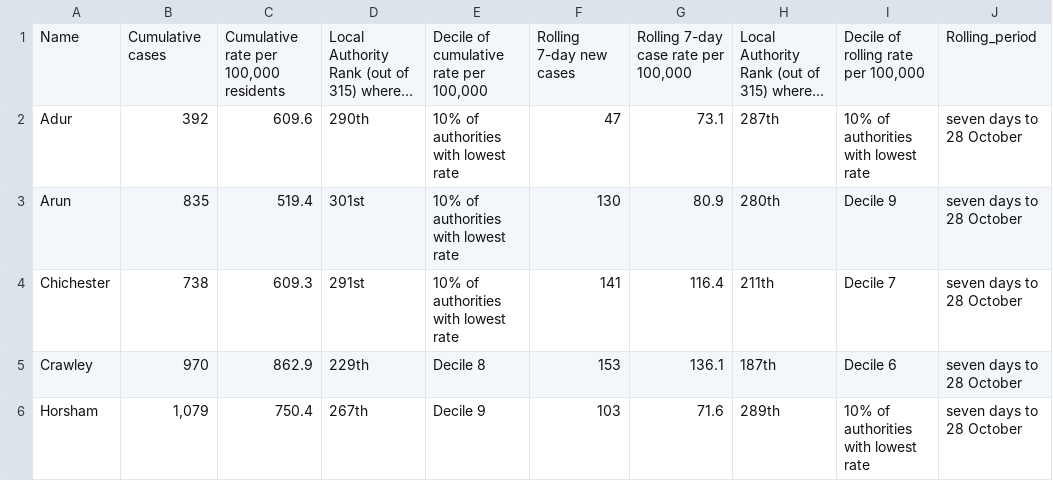
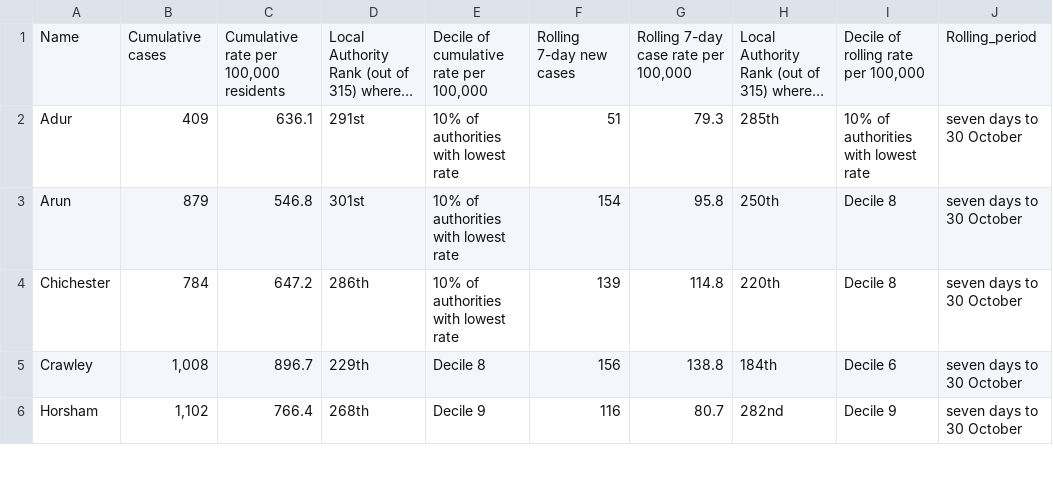
Before and after one commit to psychty/wsx_covid_datapack_public, a CSV file: Outputs/ltla_rate_wsx.csv, drawn as a sheet; only a part is shown; long unchanged cells end in …; ↵ is a line break in a cell; the diff covers the shown part only; the diff names each change by its address in the sheet, - before the commit and + after, or states it on an @@ line.

```diff
--- a/Outputs/ltla_rate_wsx.csv
+++ b/Outputs/ltla_rate_wsx.csv
-B2: 392
+B2: 409
-C2: 609.6
+C2: 636.1
-D2: 290th
+D2: 291st
-F2: 47
+F2: 51
-G2: 73.1
+G2: 79.3
-H2: 287th
+H2: 285th
-J2:J6: seven days to 28 October
+J2:J6: seven days to 30 October
-B3: 835
+B3: 879
-C3: 519.4
+C3: 546.8
-F3: 130
+F3: 154
-G3: 80.9
+G3: 95.8
-H3: 280th
+H3: 250th
-I3: Decile 9
+I3: Decile 8
-B4: 738
+B4: 784
-C4: 609.3
+C4: 647.2
-D4: 291st
+D4: 286th
-F4: 141
+F4: 139
-G4: 116.4
+G4: 114.8
-H4: 211th
+H4: 220th
-I4: Decile 7
+I4: Decile 8
-B5: 970
+B5: 1,008
-C5: 862.9
+C5: 896.7
-F5: 153
+F5: 156
-G5: 136.1
+G5: 138.8
-H5: 187th
+H5: 184th
-B6: 1,079
+B6: 1,102
-C6: 750.4
+C6: 766.4
-D6: 267th
+D6: 268th
-F6: 103
+F6: 116
-G6: 71.6
+G6: 80.7
-H6: 289th
+H6: 282nd
-I6: 10% of authorities ↵ with lowest rate
+I6: Decile 9
```
Also changed, not shown: 19 edited cells elsewhere in this file, Outputs/utla_rate_wsx.csv, 48 other files.
